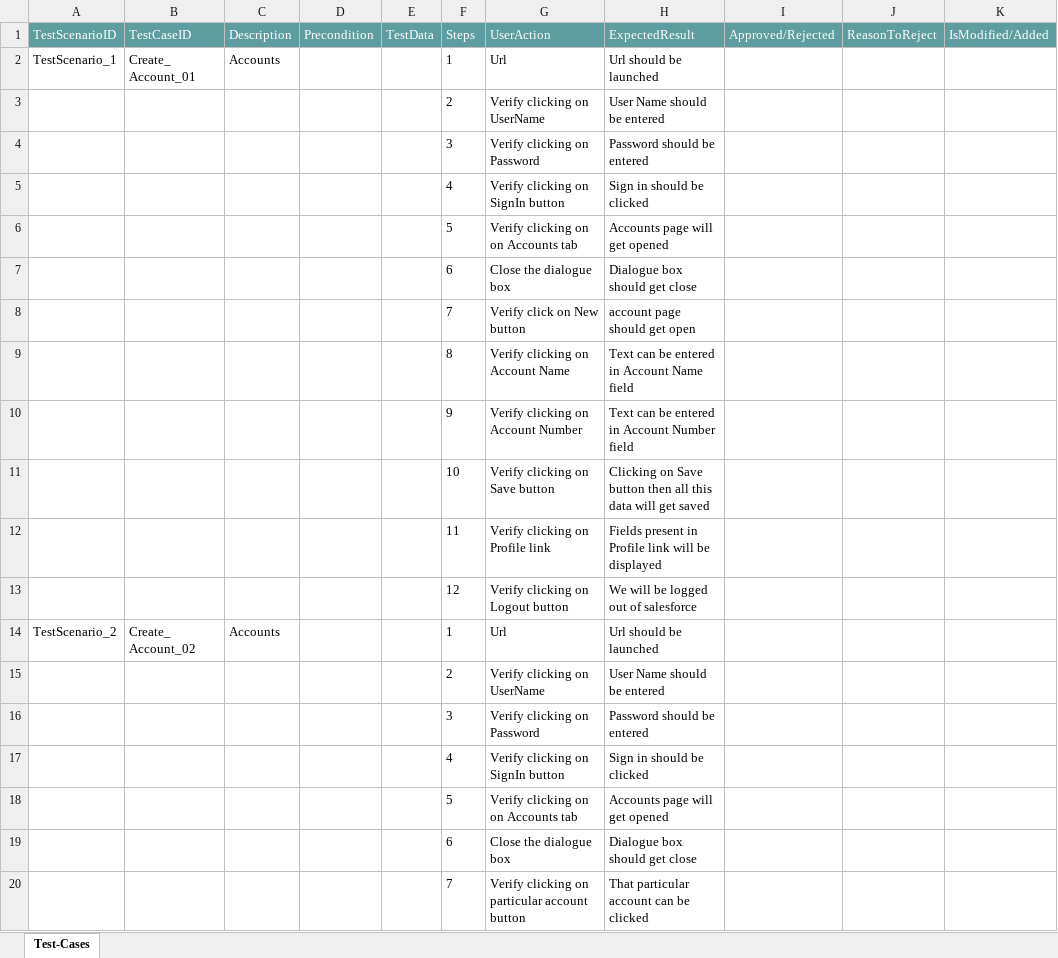
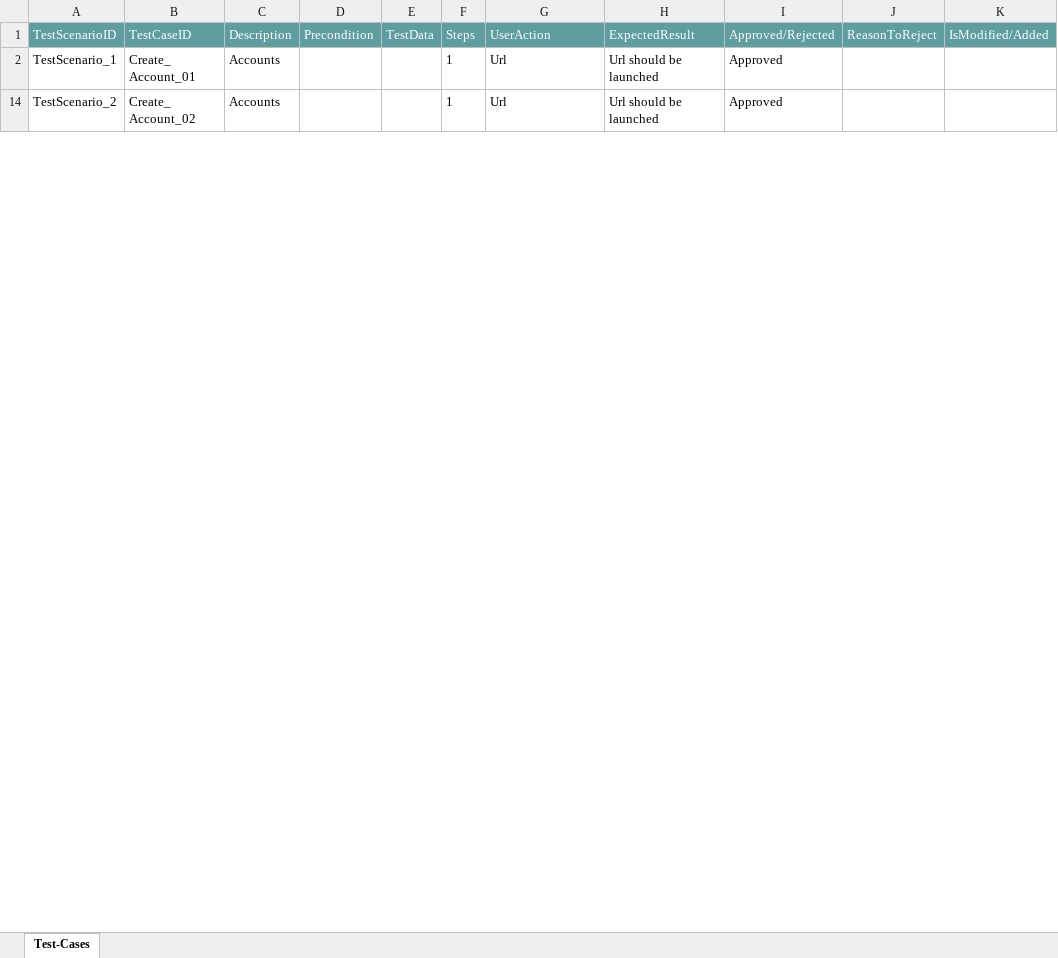
Before and after one commit to ShaikMohamedIrfan/NewObjectProject, an Excel workbook: ScenerioPackageAcc.xlsx, sheet Test-Cases, drawn as a sheet; only a part is shown; values as stored, in another font and other column widths than the file's, no borders; table styles not drawn; the diff covers the shown part only; the diff names each change by its address in the sheet, - before the commit and + after, or states it on an @@ line.

Commit message:
Add files via upload

```diff
--- a/ScenerioPackageAcc.xlsx (sheet Test-Cases)
+++ b/ScenerioPackageAcc.xlsx (sheet Test-Cases)
-I2 (Approved/Rejected): (empty)
+I2 (Approved/Rejected): Approved
@@ row 3 hidden:  |  |  |  |  | 2 | Verify clicking on UserName | User Name should be entered @@
@@ row 4 hidden:  |  |  |  |  | 3 | Verify clicking on Password | Password should be entered @@
@@ row 5 hidden:  |  |  |  |  | 4 | Verify clicking on SignIn button | Sign in should be clicked @@
@@ row 6 hidden:  |  |  |  |  | 5 | Verify clicking on on Accounts tab | Accounts page will get opened @@
@@ row 7 hidden:  |  |  |  |  | 6 | Close the dialogue box | Dialogue box should get close @@
@@ row 8 hidden:  |  |  |  |  | 7 | Verify click on New button | account page should get open @@
@@ row 9 hidden:  |  |  |  |  | 8 | Verify clicking on Account Name | Text can be entered in Account Name field @@
@@ row 10 hidden:  |  |  |  |  | 9 | Verify clicking on Account Number | Text can be entered in Account Number field @@
@@ row 11 hidden:  |  |  |  |  | 10 | Verify clicking on Save button | Clicking on Save button then all this data will get saved @@
@@ row 12 hidden:  |  |  |  |  | 11 | Verify clicking on Profile link | Fields present in Profile link will be displayed @@
@@ row 13 hidden:  |  |  |  |  | 12 | Verify clicking on Logout button | We will be logged out of salesforce @@
-I14 (Approved/Rejected): (empty)
+I14 (Approved/Rejected): Approved
@@ row 15 hidden:  |  |  |  |  | 2 | Verify clicking on UserName | User Name should be entered @@
@@ row 16 hidden:  |  |  |  |  | 3 | Verify clicking on Password | Password should be entered @@
@@ row 17 hidden:  |  |  |  |  | 4 | Verify clicking on SignIn button | Sign in should be clicked @@
@@ row 18 hidden:  |  |  |  |  | 5 | Verify clicking on on Accounts tab | Accounts page will get opened @@
@@ row 19 hidden:  |  |  |  |  | 6 | Close the dialogue box | Dialogue box should get close @@
@@ row 20 hidden:  |  |  |  |  | 7 | Verify clicking on particular account button | That particular account can be clicked @@
```
Also changed, not shown: 16 hidden or unhidden rows and 1 edited cell elsewhere in this sheet.
